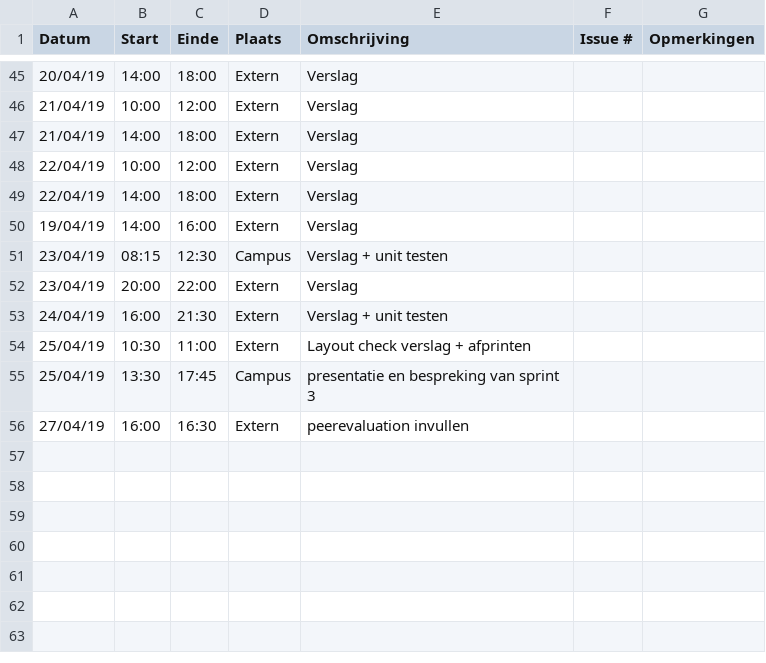
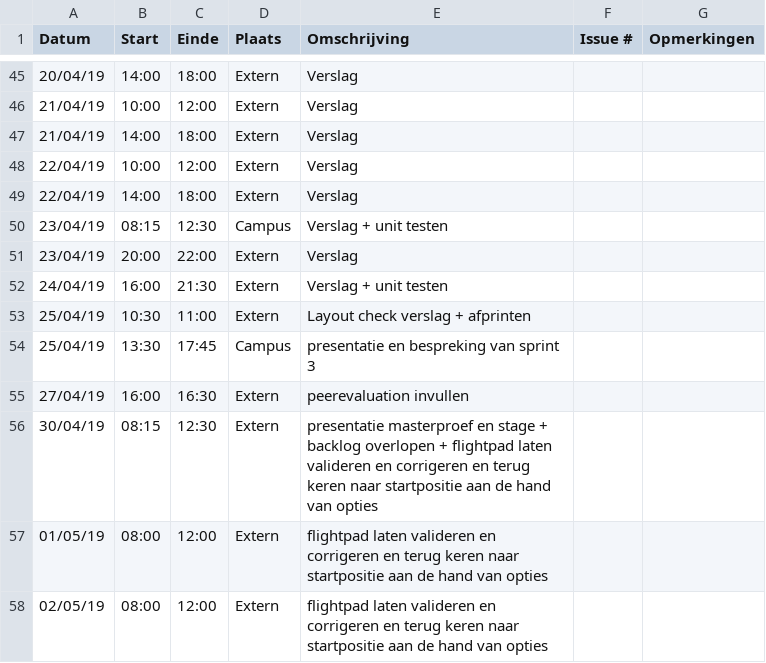
Before and after one commit to WouterStemgee/inventory-management-system-autonomous-drones, a CSV file: logboeken/DeSutterRobbe.csv, drawn as a sheet; only a part is shown, gaps mark what is left out.

Commit message:
Update DeSutterRobbe.csv

```diff
--- a/logboeken/DeSutterRobbe.csv
+++ b/logboeken/DeSutterRobbe.csv
@@ -49,3 +49,2 @@ Datum,Start,Einde,Plaats,Omschrijving,Issue #,Opmerkingen
 22/04/19,14:00,18:00,Extern,Verslag,,
-19/04/19,14:00,16:00,Extern,Verslag,,
 23/04/19,08:15,12:30,Campus,Verslag + unit testen,,
@@ -56 +55,4 @@ Datum,Start,Einde,Plaats,Omschrijving,Issue #,Opmerkingen
 27/04/19,16:00,16:30,Extern,peerevaluation invullen,,
+30/04/19,08:15,12:30,Extern,presentatie masterproef en stage + backlog overlopen + flightpad laten valideren en corrigeren en terug keren naar startpositie aan de hand van opties,,
+01/05/19,08:00,12:00,Extern,flightpad laten valideren en corrigeren en terug keren naar startpositie aan de hand van opties,,
+02/05/19,08:00,12:00,Extern,flightpad laten valideren en corrigeren en terug keren naar startpositie aan de hand van opties,,
```
